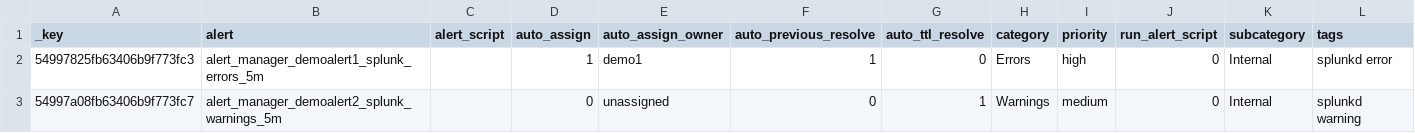
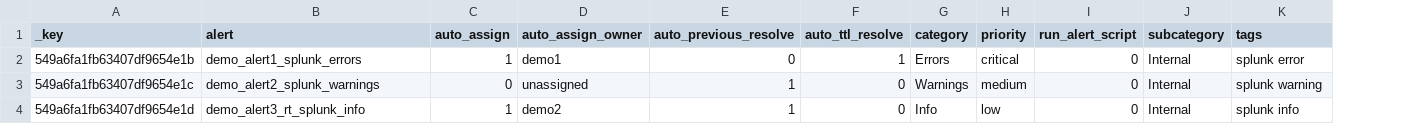
Before and after one commit to c0ns0le/SA-alert_manager_demo, a CSV file: lookups/sample_incident_settings.csv, drawn as a sheet; removed rows and columns are numbered as before the commit, all else as after; the diff names each change by its address in the sheet, - before the commit and + after, or states it on an @@ line.

Commit message:
Better sample data, added more sample alerts

```diff
--- a/lookups/sample_incident_settings.csv
+++ b/lookups/sample_incident_settings.csv
-column C (alert_script), empty
-A2 (_key): 54997825fb63406b9f773fc3
+A2 (_key): 549a6fa1fb63407df9654e1b
-B2 (alert): alert_manager_demoalert1_splunk_errors_5m
+B2 (alert): demo_alert1_splunk_errors
-E2 (auto_previous_resolve): 1
+E2 (auto_previous_resolve): 0
-F2 (auto_ttl_resolve): 0
+F2 (auto_ttl_resolve): 1
-H2 (priority): high
+H2 (priority): critical
-K2 (tags): splunkd error
+K2 (tags): splunk error
-A3 (_key): 54997a08fb63406b9f773fc7
+A3 (_key): 549a6fa1fb63407df9654e1c
-B3 (alert): alert_manager_demoalert2_splunk_warnings_5m
+B3 (alert): demo_alert2_splunk_warnings
-E3 (auto_previous_resolve): 0
+E3 (auto_previous_resolve): 1
-F3 (auto_ttl_resolve): 1
+F3 (auto_ttl_resolve): 0
-K3 (tags): splunkd warning
+K3 (tags): splunk warning
+row 4: 549a6fa1fb63407df9654e1d | demo_alert3_rt_splunk_info | 1 | demo2 | 1 | 0 | Info | low | 0 | Internal | splunk info
```
Also changed, not shown: 4 other files.
